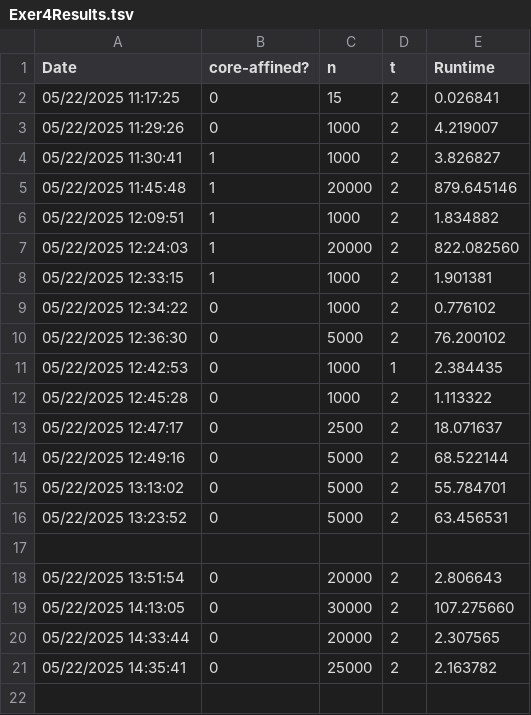
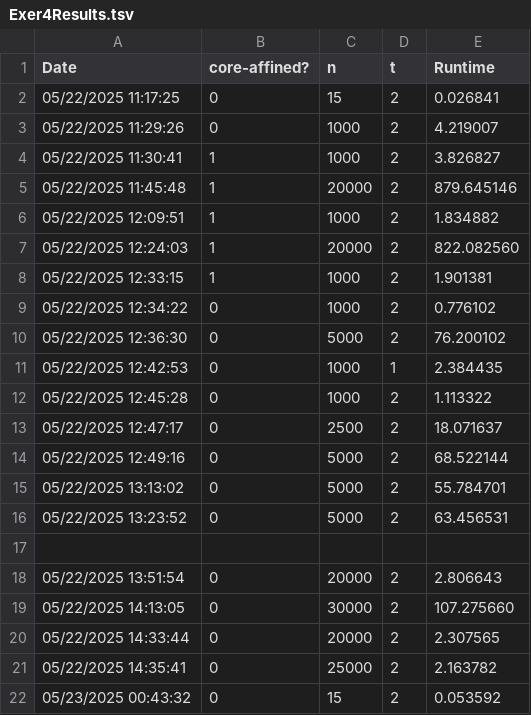
Before and after one commit to jakiebravarian/cmsc180-lab04, a TSV file: util/Exer4Results.tsv, drawn as a sheet; the diff names each change by its address in the sheet, - before the commit and + after, or states it on an @@ line.

```diff
--- a/util/Exer4Results.tsv
+++ b/util/Exer4Results.tsv
+row 22: 05/23/2025 00:43:32 | 0 | 15 | 2 | 0.053592
```
Also changed, not shown: 3 other files.
